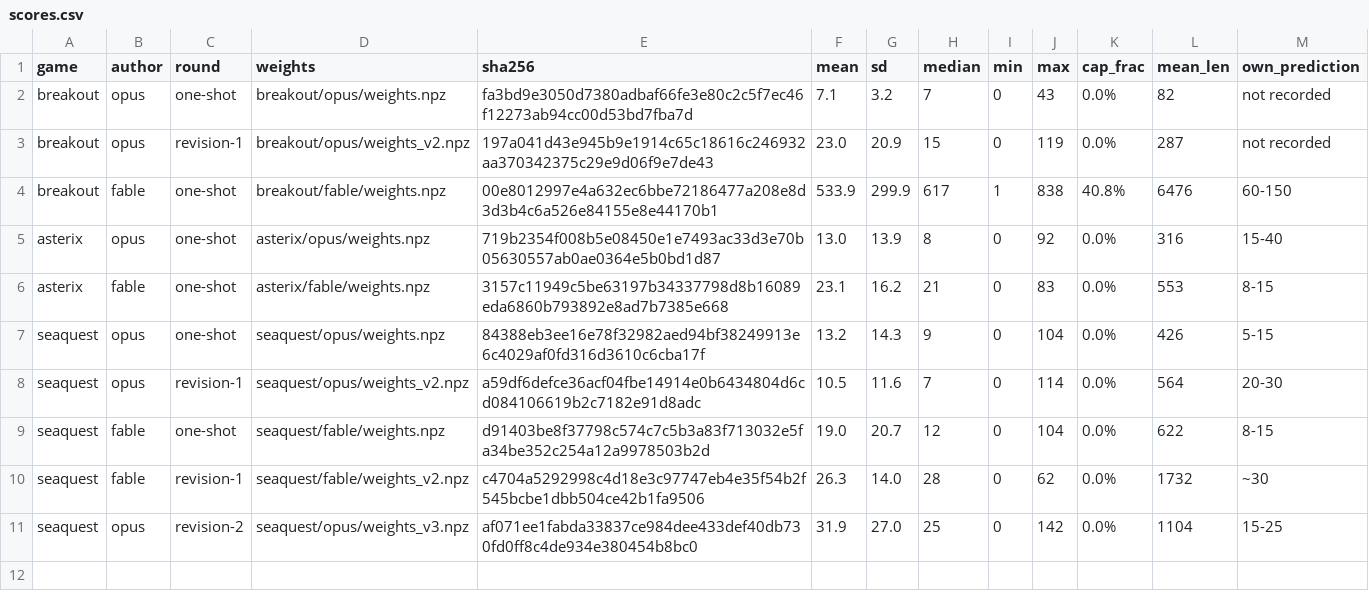
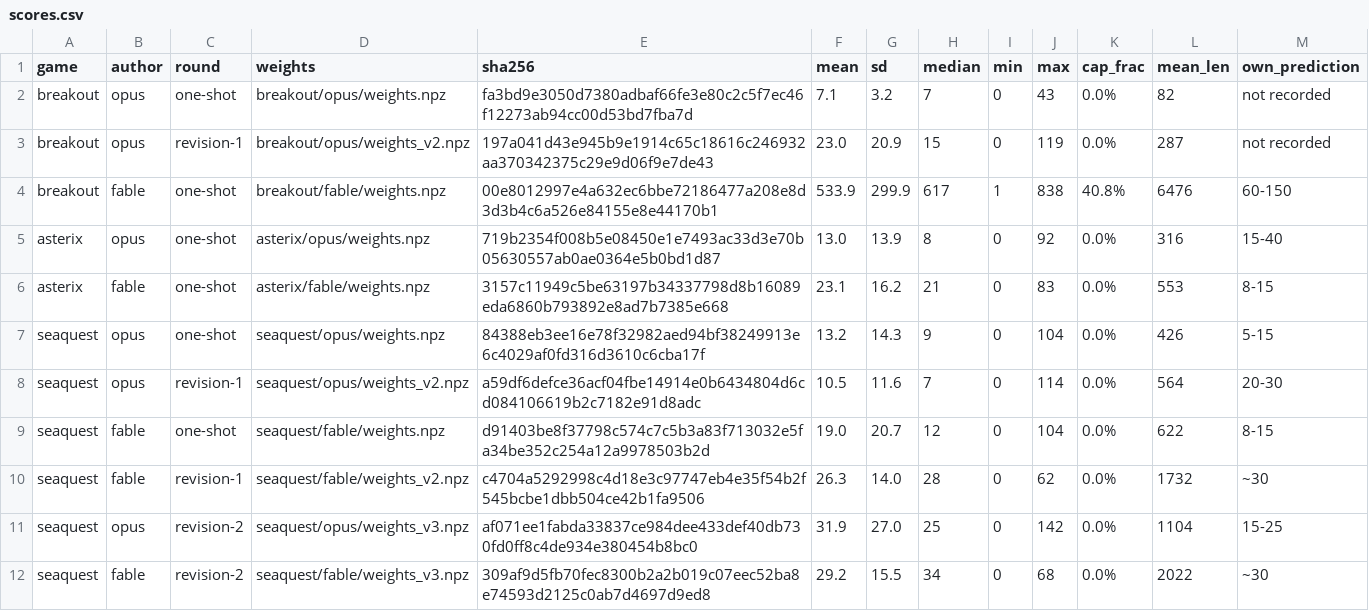
Before and after one commit to Barneyjm/weight-space-minatar, a CSV file: results/scores.csv, drawn as a sheet.

```diff
--- a/results/scores.csv
+++ b/results/scores.csv
@@ -11 +11,2 @@ seaquest,fable,revision-1,seaquest/fable/weights_v2.npz,c4704a5292998c4d18e3c977
 seaquest,opus,revision-2,seaquest/opus/weights_v3.npz,af071ee1fabda33837ce984dee433def40db730fd0ff8c4de934e380454b8bc0,31.9,27.0,25,0,142,0.0%,1104,15-25
+seaquest,fable,revision-2,seaquest/fable/weights_v3.npz,309af9d5fb70fec8300b2a2b019c07eec52ba8e74593d2125c0ab7d4697d9ed8,29.2,15.5,34,0,68,0.0%,2022,~30
```
Also changed, not shown: 1 other file.
